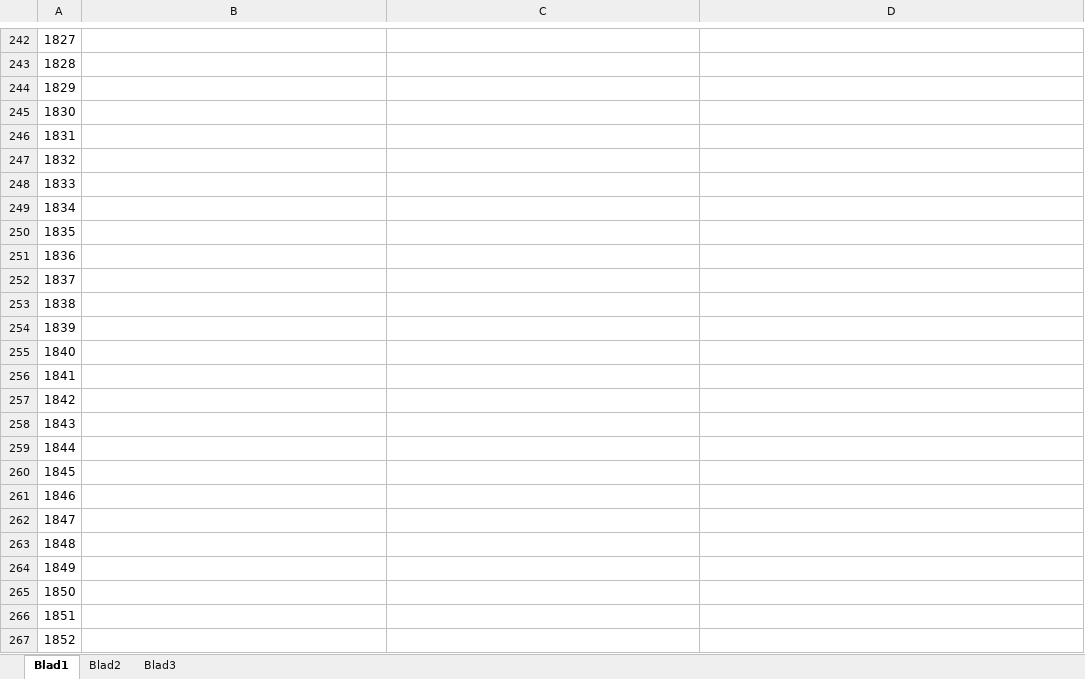
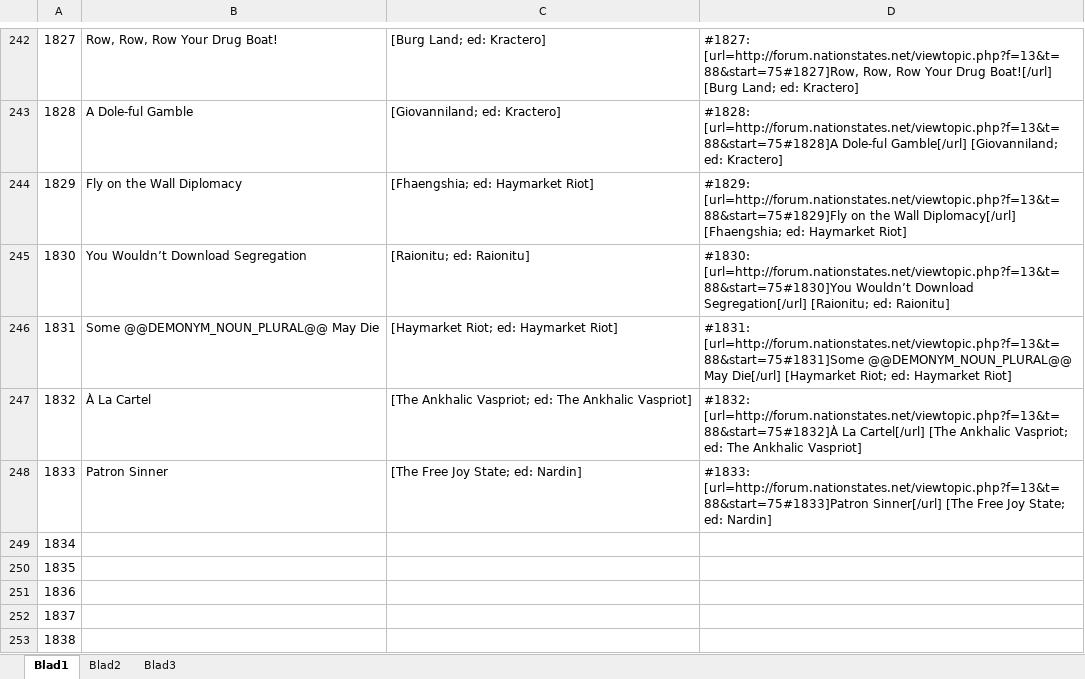
Before and after one commit to Clarissa-Valentine-Z/NationStates-Issue-Megathread, an Excel workbook: Issues Section Template.xlsx, sheet Blad1, drawn as a sheet; only a part is shown, gaps mark what is left out; the shorter side is filled out with more unchanged rows; values as stored, in another font and other column widths than the file's, no borders; the diff covers the shown part only; the diff names each change by its address in the sheet, - before the commit and + after, or states it on an @@ line.

```diff
--- a/Issues Section Template.xlsx (sheet Blad1)
+++ b/Issues Section Template.xlsx (sheet Blad1)
-B242: (empty)
+B242: Row, Row, Row Your Drug Boat!
-C242: (empty)
+C242: [Burg Land; ed: Kractero]
-D242: (empty)
+D242: #1827: [url=http://forum.nationstates.net/viewtopic.php?f=13&t=88&start=75#1827]Row, Row, Row Your Drug Boat![/url] [Burg Land; ed: Kractero]
-B243: (empty)
+B243: A Dole-ful Gamble
-C243: (empty)
+C243: [Giovanniland; ed: Kractero]
-D243: (empty)
+D243: #1828: [url=http://forum.nationstates.net/viewtopic.php?f=13&t=88&start=75#1828]A Dole-ful Gamble[/url] [Giovanniland; ed: Kractero]
-B244: (empty)
+B244: Fly on the Wall Diplomacy
-C244: (empty)
+C244: [Fhaengshia; ed: Haymarket Riot]
-D244: (empty)
+D244: #1829: [url=http://forum.nationstates.net/viewtopic.php?f=13&t=88&start=75#1829]Fly on the Wall Diplomacy[/url] [Fhaengshia; ed: Haymarket Riot]
-B245: (empty)
+B245: You Wouldn’t Download Segregation
-C245: (empty)
+C245: [Raionitu; ed: Raionitu]
-D245: (empty)
+D245: #1830: [url=http://forum.nationstates.net/viewtopic.php?f=13&t=88&start=75#1830]You Wouldn’t Download Segregation[/url] [Raionitu; ed: Raionitu]
-B246: (empty)
+B246: Some @@DEMONYM_NOUN_PLURAL@@ May Die
-C246: (empty)
+C246: [Haymarket Riot; ed: Haymarket Riot]
-D246: (empty)
+D246: #1831: [url=http://forum.nationstates.net/viewtopic.php?f=13&t=88&start=75#1831]Some @@DEMONYM_NOUN_PLURAL@@ May Die[/url] [Haymarket Riot; ed: Haymarket Riot]
-B247: (empty)
+B247: À La Cartel
-C247: (empty)
+C247: [The Ankhalic Vaspriot; ed: The Ankhalic Vaspriot]
-D247: (empty)
+D247: #1832: [url=http://forum.nationstates.net/viewtopic.php?f=13&t=88&start=75#1832]À La Cartel[/url] [The Ankhalic Vaspriot; ed: The Ankhalic Vaspriot]
-B248: (empty)
+B248: Patron Sinner
-C248: (empty)
+C248: [The Free Joy State; ed: Nardin]
-D248: (empty)
+D248: #1833: [url=http://forum.nationstates.net/viewtopic.php?f=13&t=88&start=75#1833]Patron Sinner[/url] [The Free Joy State; ed: Nardin]
```
Also changed, not shown: 60 edited cells elsewhere in this sheet, 8 other files.
